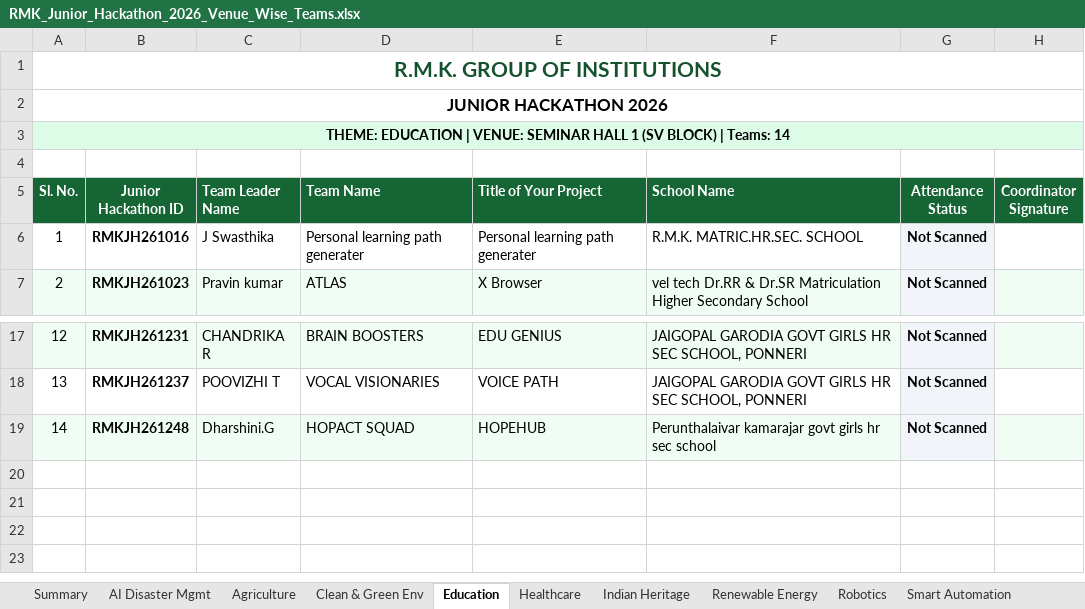
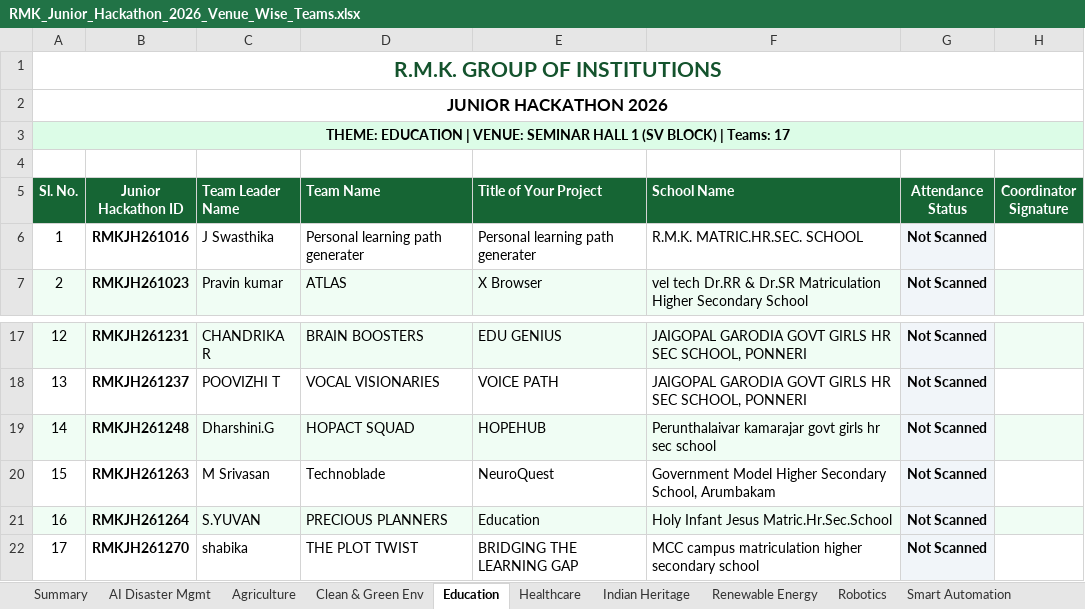
Before and after one commit to krish-mehta-01/rmk-jr-hackathon-2026, an Excel workbook: RMK_Junior_Hackathon_2026_Venue_Wise_Teams.xlsx, sheet Education, drawn as a sheet; only a part is shown, gaps mark what is left out; values as stored, in another font and other column widths than the file's, no borders; charts and pictures not drawn; the diff names each change by its address in the sheet, - before the commit and + after, or states it on an @@ line.

```diff
--- a/RMK_Junior_Hackathon_2026_Venue_Wise_Teams.xlsx (sheet Education)
+++ b/RMK_Junior_Hackathon_2026_Venue_Wise_Teams.xlsx (sheet Education)
@@ column A (Sl. No.) renumbered in row 3 @@
+row 20: 15 | RMKJH261263 | M Srivasan | Technoblade | NeuroQuest | Government Model Higher Secondary School, Arumbakam | Not Scanned
+row 21: 16 | RMKJH261264 | S.YUVAN | PRECIOUS PLANNERS | Education | Holy Infant Jesus Matric.Hr.Sec.School | Not Scanned
+row 22: 17 | RMKJH261270 | shabika | THE PLOT TWIST | BRIDGING THE LEARNING GAP | MCC campus matriculation higher secondary school | Not Scanned
```
Also changed, not shown: sheet Smart Vehicles, sheet AI Disaster Mgmt, sheet Smart Automation, sheet Summary, sheet Virtual Reality, sheet Clean & Green Env, 1 more sheet, RMK_Junior_Hackathon_2026_Presence_Roster.xlsx, public/exports/RMK_Junior_Hackathon_2026_Presence_Roster.xlsx, 5 other files.
